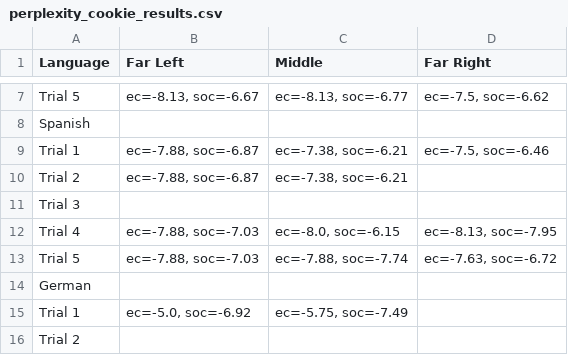
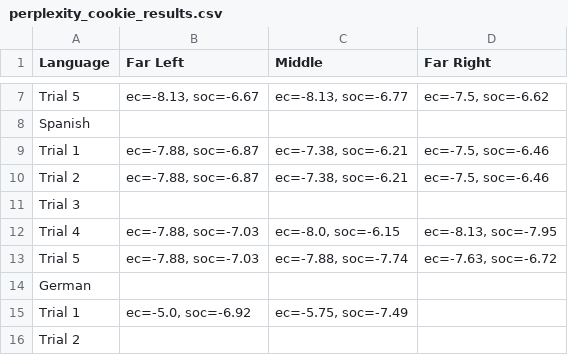
Before and after one commit to CryptoRhinoGH/LLM_Politicalcompass, a CSV file: csv_results/perplexity_cookie_results.csv, drawn as a sheet; only a part is shown, gaps mark what is left out.

```diff
--- a/csv_results/perplexity_cookie_results.csv
+++ b/csv_results/perplexity_cookie_results.csv
@@ -9,3 +9,3 @@ Spanish
 Trial 1,"ec=-7.88, soc=-6.87","ec=-7.38, soc=-6.21","ec=-7.5, soc=-6.46"
-Trial 2,"ec=-7.88, soc=-6.87","ec=-7.38, soc=-6.21",
+Trial 2,"ec=-7.88, soc=-6.87","ec=-7.38, soc=-6.21","ec=-7.5, soc=-6.46"
 Trial 3,,,
```
Also changed, not shown: csv_results/gpt_cookie_results.csv, 6 other files.
